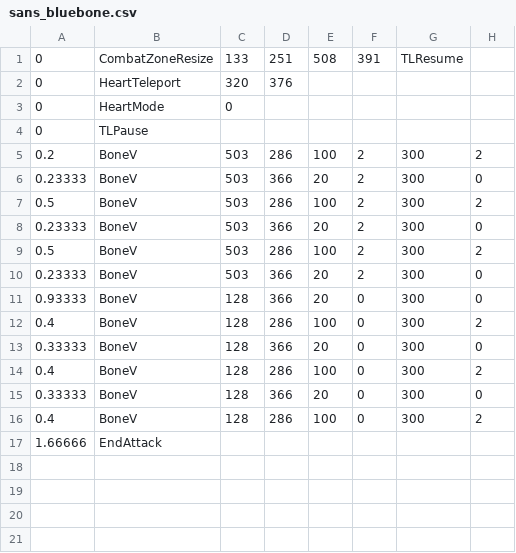
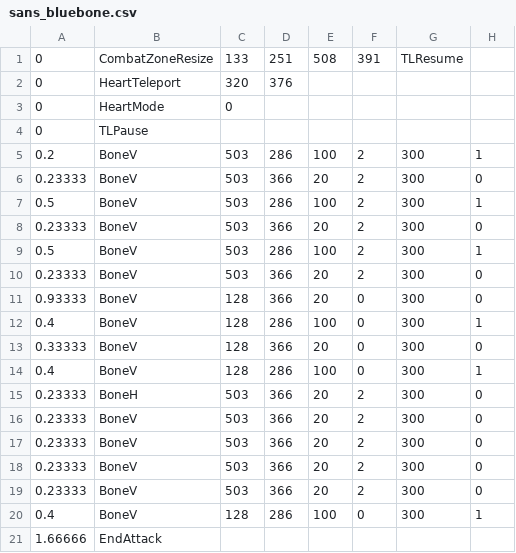
Before and after one commit to Yolololo15/Yolololo15.github.io, a CSV file: Files/sans_bluebone.csv, drawn as a sheet.

Commit message:
You can hear the distant trousle of bones.

```diff
--- a/Files/sans_bluebone.csv
+++ b/Files/sans_bluebone.csv
@@ -4,14 +4,18 @@
 0,TLPause,,,,,,
-0.2,BoneV,503,286,100,2,300,2
+0.2,BoneV,503,286,100,2,300,1
 0.23333,BoneV,503,366,20,2,300,0
-0.5,BoneV,503,286,100,2,300,2
+0.5,BoneV,503,286,100,2,300,1
 0.23333,BoneV,503,366,20,2,300,0
-0.5,BoneV,503,286,100,2,300,2
+0.5,BoneV,503,286,100,2,300,1
 0.23333,BoneV,503,366,20,2,300,0
 0.93333,BoneV,128,366,20,0,300,0
-0.4,BoneV,128,286,100,0,300,2
+0.4,BoneV,128,286,100,0,300,1
 0.33333,BoneV,128,366,20,0,300,0
-0.4,BoneV,128,286,100,0,300,2
-0.33333,BoneV,128,366,20,0,300,0
-0.4,BoneV,128,286,100,0,300,2
+0.4,BoneV,128,286,100,0,300,1
+0.23333,BoneH,503,366,20,2,300,0
+0.23333,BoneV,503,366,20,2,300,0
+0.23333,BoneV,503,366,20,2,300,0
+0.23333,BoneV,503,366,20,2,300,0
+0.23333,BoneV,503,366,20,2,300,0
+0.4,BoneV,128,286,100,0,300,1
 1.66666,EndAttack,,,,,,
```
